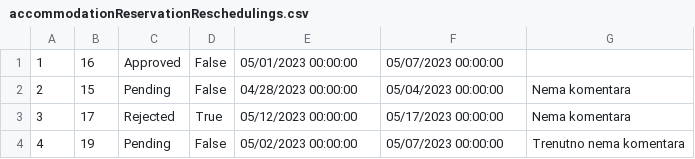
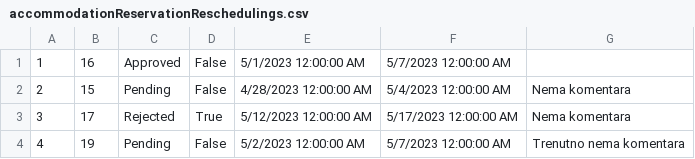
Before and after one commit to dokma11/SIMS-Project-Group-4-Team-B, a CSV file: Sims2023/Sims2023/Resources/Data/accommodationReservationReschedulings.csv, drawn as a sheet.

```diff
--- a/Sims2023/Sims2023/Resources/Data/accommodationReservationReschedulings.csv
+++ b/Sims2023/Sims2023/Resources/Data/accommodationReservationReschedulings.csv
@@ -1,4 +1,4 @@
-1|16|Approved|False|05/01/2023 00:00:00|05/07/2023 00:00:00|
-2|15|Pending|False|04/28/2023 00:00:00|05/04/2023 00:00:00|Nema komentara
-3|17|Rejected|True|05/12/2023 00:00:00|05/17/2023 00:00:00|Nema komentara
-4|19|Pending|False|05/02/2023 00:00:00|05/07/2023 00:00:00|Trenutno nema komentara
+1|16|Approved|False|5/1/2023 12:00:00 AM|5/7/2023 12:00:00 AM|
+2|15|Pending|False|4/28/2023 12:00:00 AM|5/4/2023 12:00:00 AM|Nema komentara
+3|17|Rejected|True|5/12/2023 12:00:00 AM|5/17/2023 12:00:00 AM|Nema komentara
+4|19|Pending|False|5/2/2023 12:00:00 AM|5/7/2023 12:00:00 AM|Trenutno nema komentara
```
Also changed, not shown: Sims2023/Sims2023/Resources/Data/accommodationCancellation.csv, Sims2023/Sims2023/Resources/Data/accommodationReservations.csv, 20 other files.
